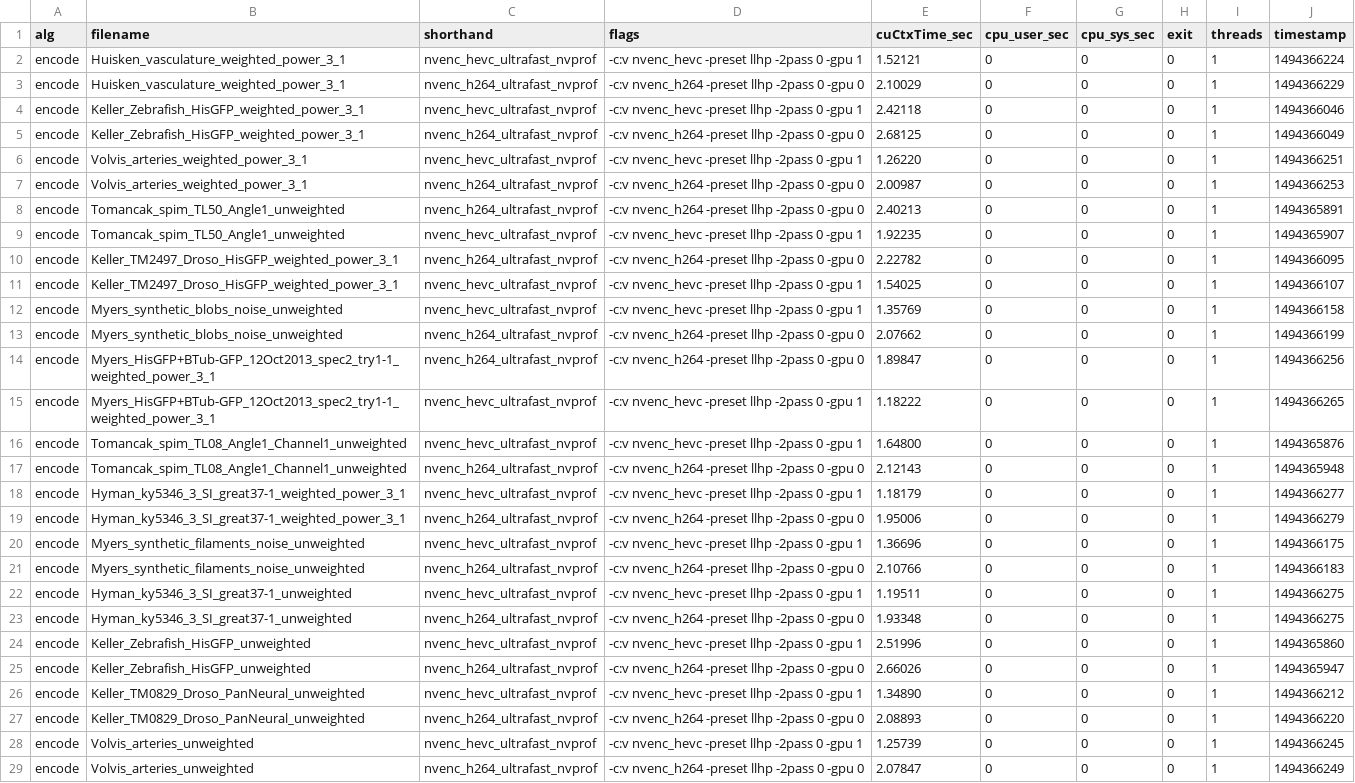
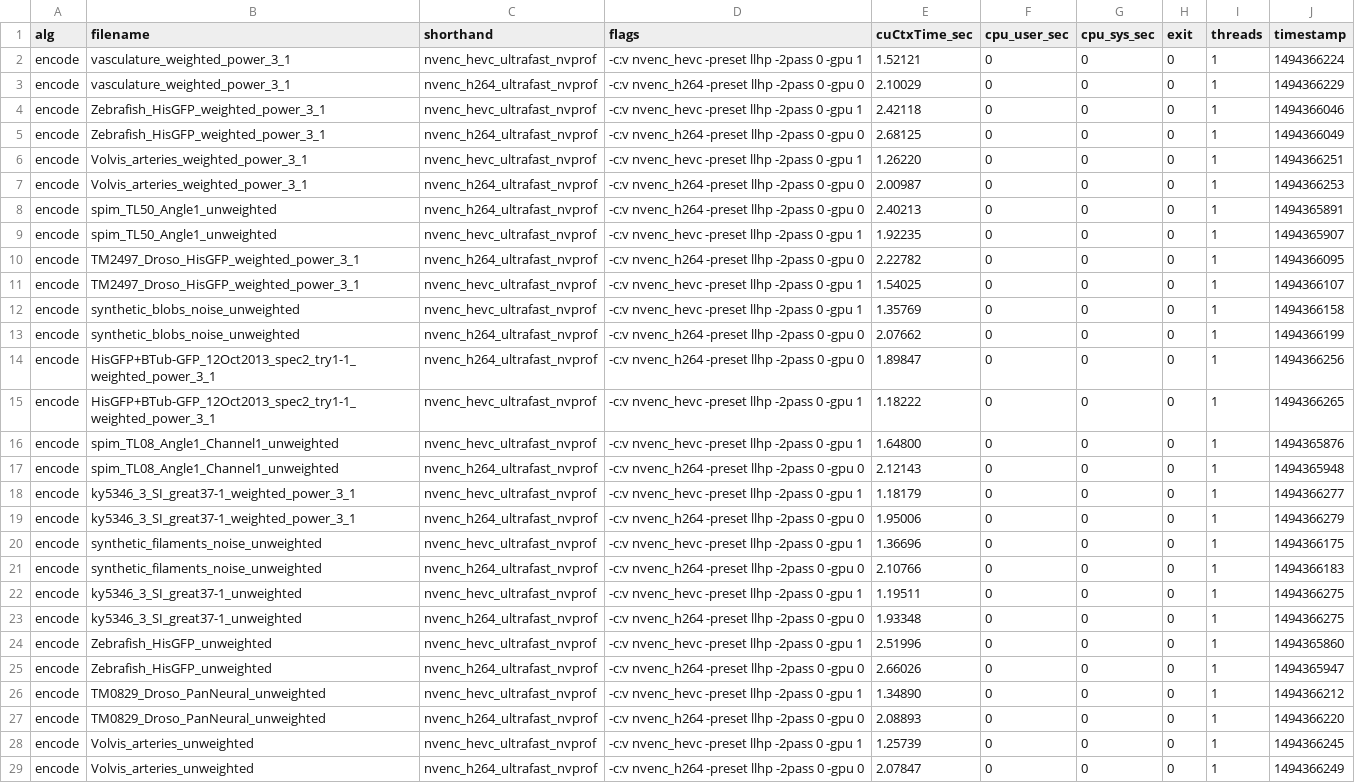
Before and after one commit to davidrhodus/gtc2017, a CSV file: data/ffmpeg/sqy-corpus-encode-nvprof.csv, drawn as a sheet; only a part is shown; the diff covers the shown part only; the diff names each change by its address in the sheet, - before the commit and + after, or states it on an @@ line.

```diff
--- a/data/ffmpeg/sqy-corpus-encode-nvprof.csv
+++ b/data/ffmpeg/sqy-corpus-encode-nvprof.csv
-B2:B3 (filename): Huisken_vasculature_weighted_power_3_1
+B2:B3 (filename): vasculature_weighted_power_3_1
-B4:B5 (filename): Keller_Zebrafish_HisGFP_weighted_power_3_1
+B4:B5 (filename): Zebrafish_HisGFP_weighted_power_3_1
-B8:B9 (filename): Tomancak_spim_TL50_Angle1_unweighted
+B8:B9 (filename): spim_TL50_Angle1_unweighted
-B10:B11 (filename): Keller_TM2497_Droso_HisGFP_weighted_power_3_1
+B10:B11 (filename): TM2497_Droso_HisGFP_weighted_power_3_1
-B12:B13 (filename): Myers_synthetic_blobs_noise_unweighted
+B12:B13 (filename): synthetic_blobs_noise_unweighted
-B14:B15 (filename): Myers_HisGFP+BTub-GFP_12Oct2013_spec2_try1-1_weighted_power_3_1
+B14:B15 (filename): HisGFP+BTub-GFP_12Oct2013_spec2_try1-1_weighted_power_3_1
-B16:B17 (filename): Tomancak_spim_TL08_Angle1_Channel1_unweighted
+B16:B17 (filename): spim_TL08_Angle1_Channel1_unweighted
-B18:B19 (filename): Hyman_ky5346_3_SI_great37-1_weighted_power_3_1
+B18:B19 (filename): ky5346_3_SI_great37-1_weighted_power_3_1
-B20:B21 (filename): Myers_synthetic_filaments_noise_unweighted
+B20:B21 (filename): synthetic_filaments_noise_unweighted
-B22:B23 (filename): Hyman_ky5346_3_SI_great37-1_unweighted
+B22:B23 (filename): ky5346_3_SI_great37-1_unweighted
-B24:B25 (filename): Keller_Zebrafish_HisGFP_unweighted
+B24:B25 (filename): Zebrafish_HisGFP_unweighted
-B26:B27 (filename): Keller_TM0829_Droso_PanNeural_unweighted
+B26:B27 (filename): TM0829_Droso_PanNeural_unweighted
```
Also changed, not shown: 24 edited cells elsewhere in this file, data/ffmpeg/sqy-corpus-encode.csv, data/ffmpeg/sqy-corpus-info.csv, 9 other files.
